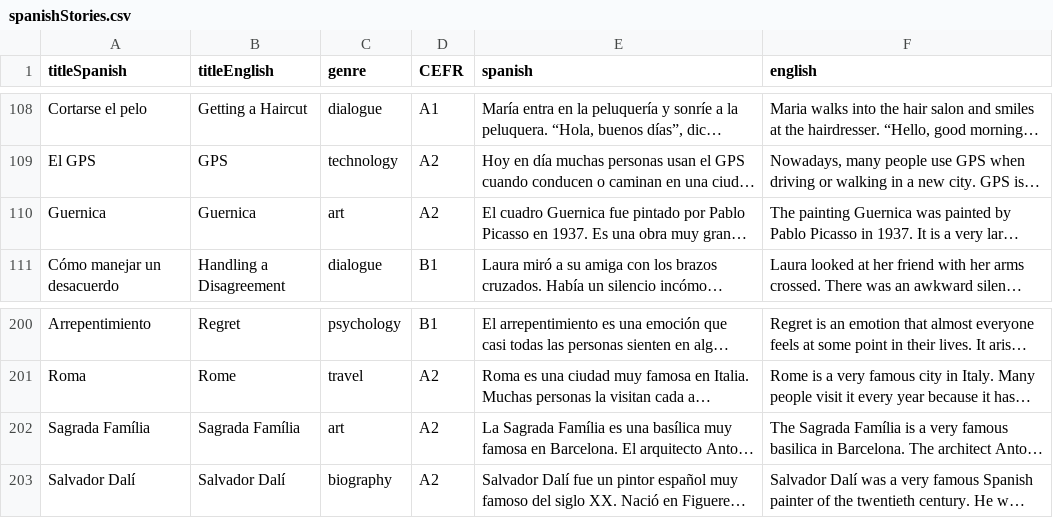
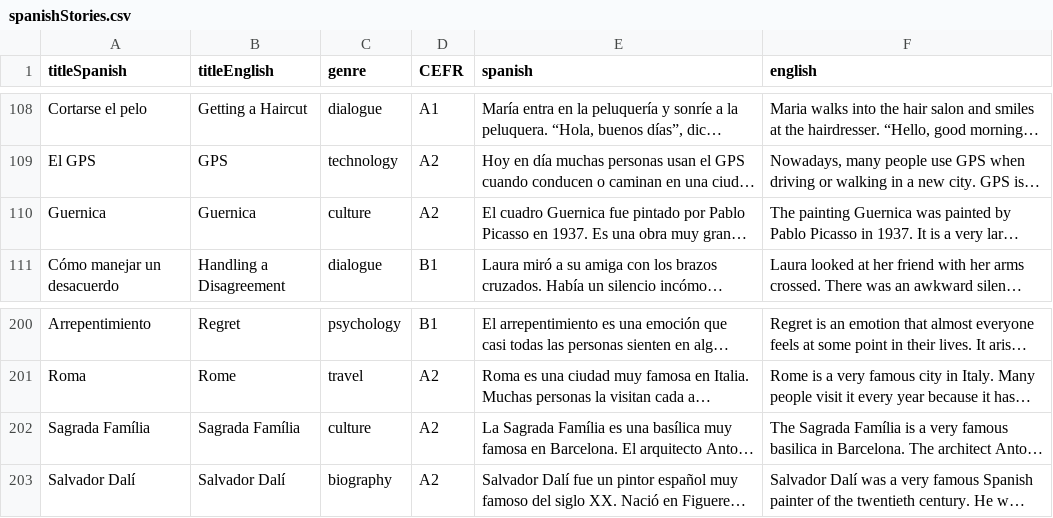
Before and after one commit to osloandrew/spanish, a CSV file: spanishStories.csv, drawn as a sheet; only a part is shown, gaps mark what is left out; long unchanged cells end in …; the diff names each change by its address in the sheet, - before the commit and + after, or states it on an @@ line.

```diff
--- a/spanishStories.csv
+++ b/spanishStories.csv
-C110 (genre): art
+C110 (genre): culture
-C202 (genre): art
+C202 (genre): culture
```
Also changed, not shown: 11 other files.
